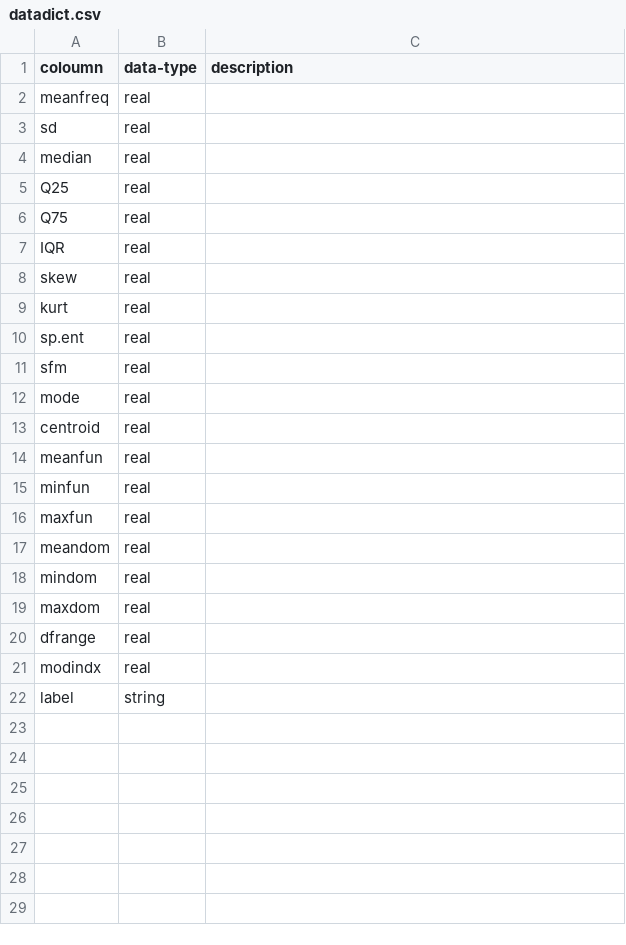
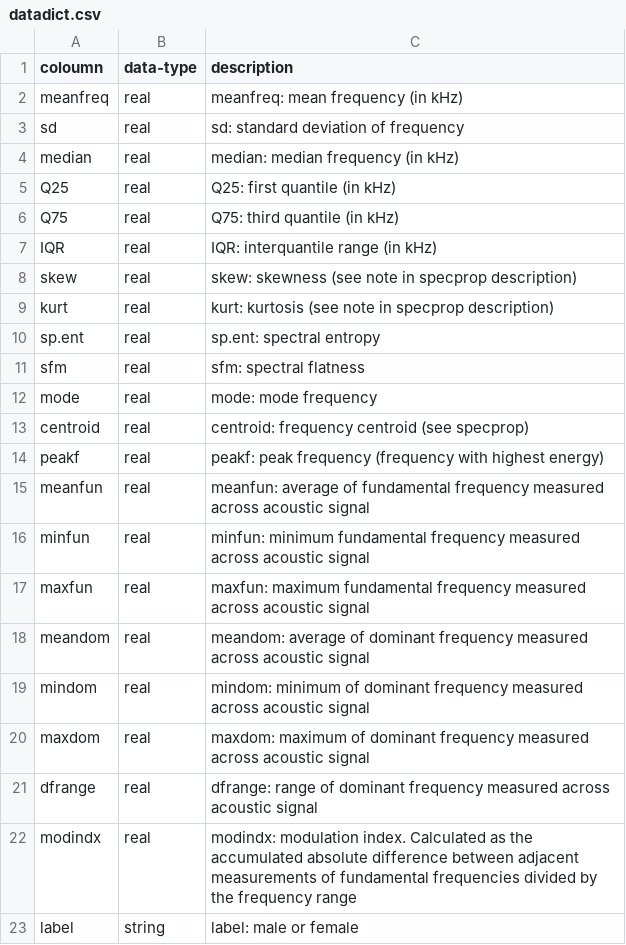
Before and after one commit to Robofied/Voicenet, a CSV file: data/internal/datadict.csv, drawn as a sheet.

Commit message:
Updated datadict.csv

```diff
--- a/data/internal/datadict.csv
+++ b/data/internal/datadict.csv
@@ -1,22 +1,23 @@
 coloumn ,data-type,description
-meanfreq,real,
-sd,real,
-median,real,
-Q25,real,
-Q75,real,
-IQR,real,
-skew,real,
-kurt,real,
-sp.ent,real,
-sfm,real,
-mode,real,
-centroid,real,
-meanfun,real,
-minfun,real,
-maxfun,real,
-meandom,real,
-mindom,real,
-maxdom,real,
-dfrange,real,
-modindx,real,
-label,string,
+meanfreq,real,meanfreq: mean frequency (in kHz)
+sd,real,sd: standard deviation of frequency
+median,real,median: median frequency (in kHz)
+Q25,real,Q25: first quantile (in kHz)
+Q75,real,Q75: third quantile (in kHz)
+IQR,real,IQR: interquantile range (in kHz)
+skew,real,skew: skewness (see note in specprop description)
+kurt,real,kurt: kurtosis (see note in specprop description)
+sp.ent,real,sp.ent: spectral entropy
+sfm,real,sfm: spectral flatness
+mode,real,mode: mode frequency
+centroid,real,centroid: frequency centroid (see specprop)
+peakf,real,peakf: peak frequency (frequency with highest energy)
+meanfun,real,meanfun: average of fundamental frequency measured across acoustic signal
+minfun,real,minfun: minimum fundamental frequency measured across acoustic signal
+maxfun,real,maxfun: maximum fundamental frequency measured across acoustic signal
+meandom,real,meandom: average of dominant frequency measured across acoustic signal
+mindom,real,mindom: minimum of dominant frequency measured across acoustic signal
+maxdom,real,maxdom: maximum of dominant frequency measured across acoustic signal
+dfrange,real,dfrange: range of dominant frequency measured across acoustic signal
+modindx,real,modindx: modulation index. Calculated as the accumulated absolute difference between adjacent measurements of fundamental frequencies divided by the frequency range
+label,string,label: male or female
```
